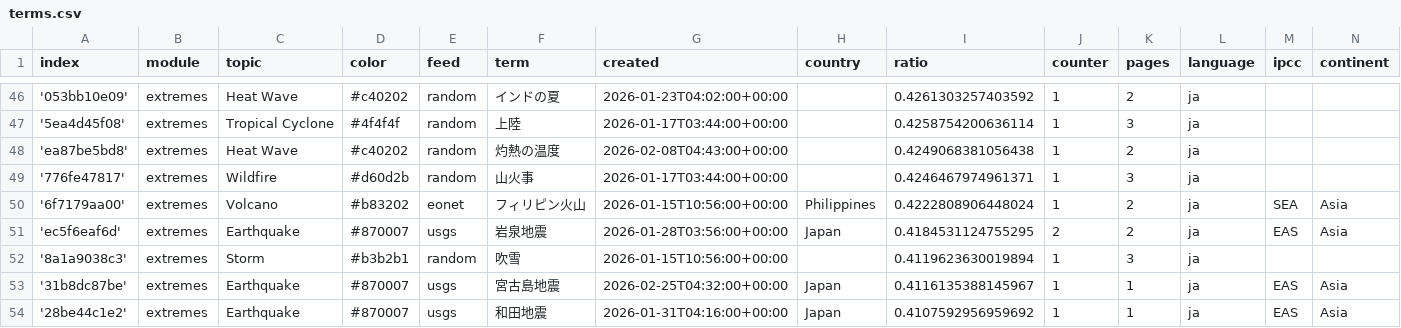
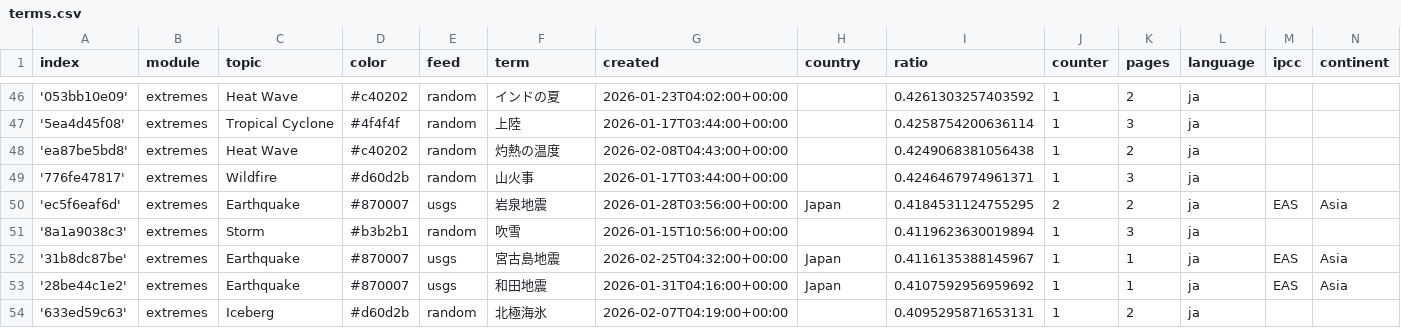
Before and after one commit to annajungfleischnews/japaneseExtremes, a CSV file: terms.csv, drawn as a sheet; only a part is shown, gaps mark what is left out; the shorter side is filled out with more unchanged rows; the diff covers the shown part only.

```diff
--- a/terms.csv
+++ b/terms.csv
@@ -49,3 +49,2 @@ index,module,topic,color,feed,term,created,country,ratio,counter,pages,language,
 '776fe47817',extremes,Wildfire,#d60d2b,random,山火事,2026-01-17T03:44:00+00:00,,0.4246467974961371,1,3,ja,,
-'6f7179aa00',extremes,Volcano,#b83202,eonet,フィリピン火山,2026-01-15T10:56:00+00:00,Philippines,0.4222808906448024,1,2,ja,SEA,Asia
 'ec5f6eaf6d',extremes,Earthquake,#870007,usgs,岩泉地震,2026-01-28T03:56:00+00:00,Japan,0.4184531124755295,2,2,ja,EAS,Asia
```
Also changed, not shown: 1 added row, 3 removed rows and 4 edited cells elsewhere in this file, 1 other file.
